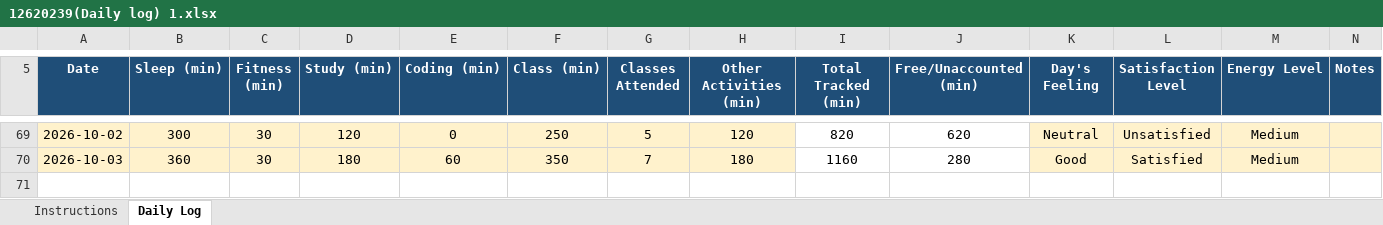
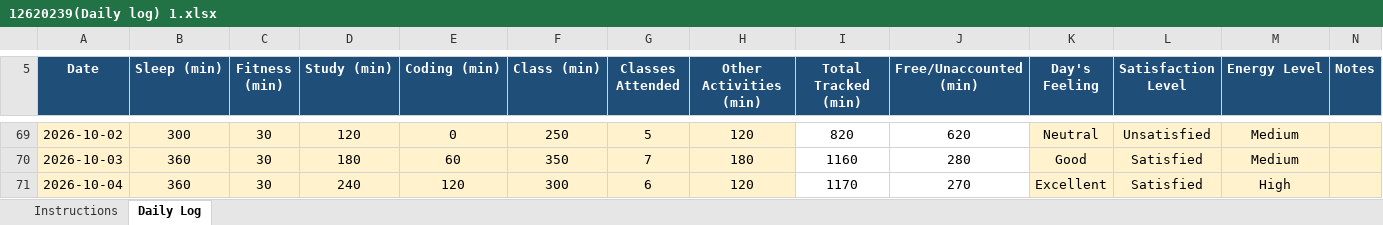
Before and after one commit to abhishek7780/CAP776, an Excel workbook: 12620239(Daily log) 1.xlsx, sheet Daily Log, drawn as a sheet; only a part is shown, gaps mark what is left out; values as stored, in another font and other column widths than the file's, no borders; conditional formats not drawn; the diff names each change by its address in the sheet, - before the commit and + after, or states it on an @@ line.

Commit message:
daily activity

```diff
--- a/12620239(Daily log) 1.xlsx (sheet Daily Log)
+++ b/12620239(Daily log) 1.xlsx (sheet Daily Log)
+row 71: 2026-10-04 | 360 | 30 | 240 | 120 | 300 | 6 | 120 | 1170 | 270 | Excellent | Satisfied | High
```
